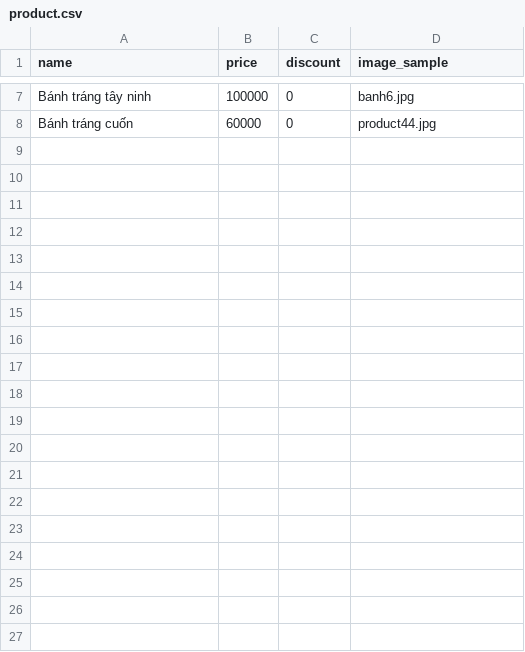
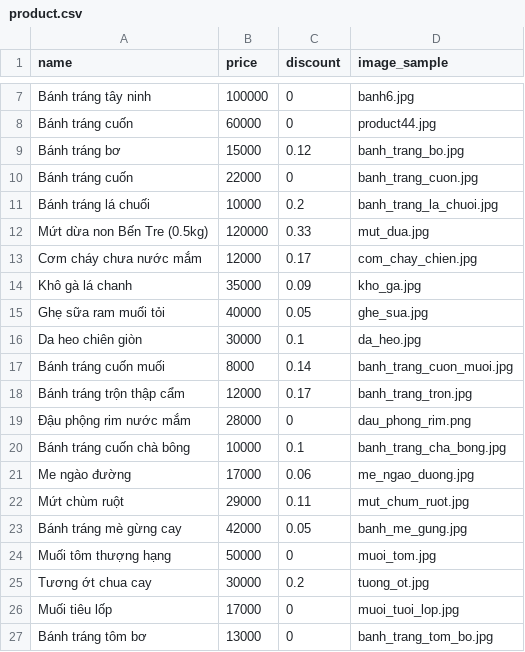
Before and after one commit to quoctuyenuit/J2EE_SOURCE, a CSV file: J2eeProject/database/product.csv, drawn as a sheet; only a part is shown, gaps mark what is left out; the diff covers the shown part only; the diff names each change by its address in the sheet, - before the commit and + after, or states it on an @@ line.

Commit message:
Add subtitude data into table

```diff
--- a/J2eeProject/database/product.csv
+++ b/J2eeProject/database/product.csv
+row 9: Bánh tráng bơ | 15000 | 0.12 | banh_trang_bo.jpg
+row 10: Bánh tráng cuốn | 22000 | 0 | banh_trang_cuon.jpg
+row 11: Bánh tráng lá chuối | 10000 | 0.2 | banh_trang_la_chuoi.jpg
+row 12: Mứt dừa non Bến Tre (0.5kg) | 120000 | 0.33 | mut_dua.jpg
+row 13: Cơm cháy chưa nước mắm | 12000 | 0.17 | com_chay_chien.jpg
+row 14: Khô gà lá chanh | 35000 | 0.09 | kho_ga.jpg
+row 15: Ghẹ sữa ram muối tỏi | 40000 | 0.05 | ghe_sua.jpg
+row 16: Da heo chiên giòn | 30000 | 0.1 | da_heo.jpg
+row 17: Bánh tráng cuốn muối | 8000 | 0.14 | banh_trang_cuon_muoi.jpg
+row 18: Bánh tráng trộn thập cẩm | 12000 | 0.17 | banh_trang_tron.jpg
+row 19: Đậu phộng rim nước mắm | 28000 | 0 | dau_phong_rim.png
+row 20: Bánh tráng cuốn chà bông | 10000 | 0.1 | banh_trang_cha_bong.jpg
+row 21: Me ngào đường | 17000 | 0.06 | me_ngao_duong.jpg
+row 22: Mứt chùm ruột | 29000 | 0.11 | mut_chum_ruot.jpg
+row 23: Bánh tráng mè gừng cay | 42000 | 0.05 | banh_me_gung.jpg
+row 24: Muối tôm thượng hạng | 50000 | 0 | muoi_tom.jpg
+row 25: Tương ớt chua cay | 30000 | 0.2 | tuong_ot.jpg
+row 26: Muối tiêu lốp | 17000 | 0 | muoi_tuoi_lop.jpg
+row 27: Bánh tráng tôm bơ | 13000 | 0 | banh_trang_tom_bo.jpg
```
Also changed, not shown: 9 added rows elsewhere in this file, 28 other files.
